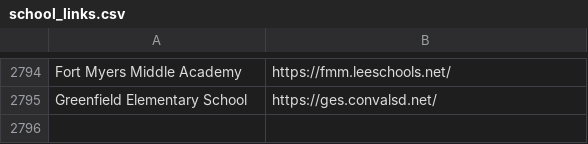
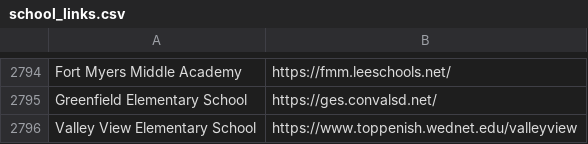
Before and after one commit to John-Reinker8/yt-channel-moniter, a CSV file: school_links.csv, drawn as a sheet; only a part is shown, gaps mark what is left out; the diff names each change by its address in the sheet, - before the commit and + after, or states it on an @@ line.

Commit message:
meh

```diff
--- a/school_links.csv
+++ b/school_links.csv
+row 2796: Valley View Elementary School | https://www.toppenish.wednet.edu/valleyview
```
